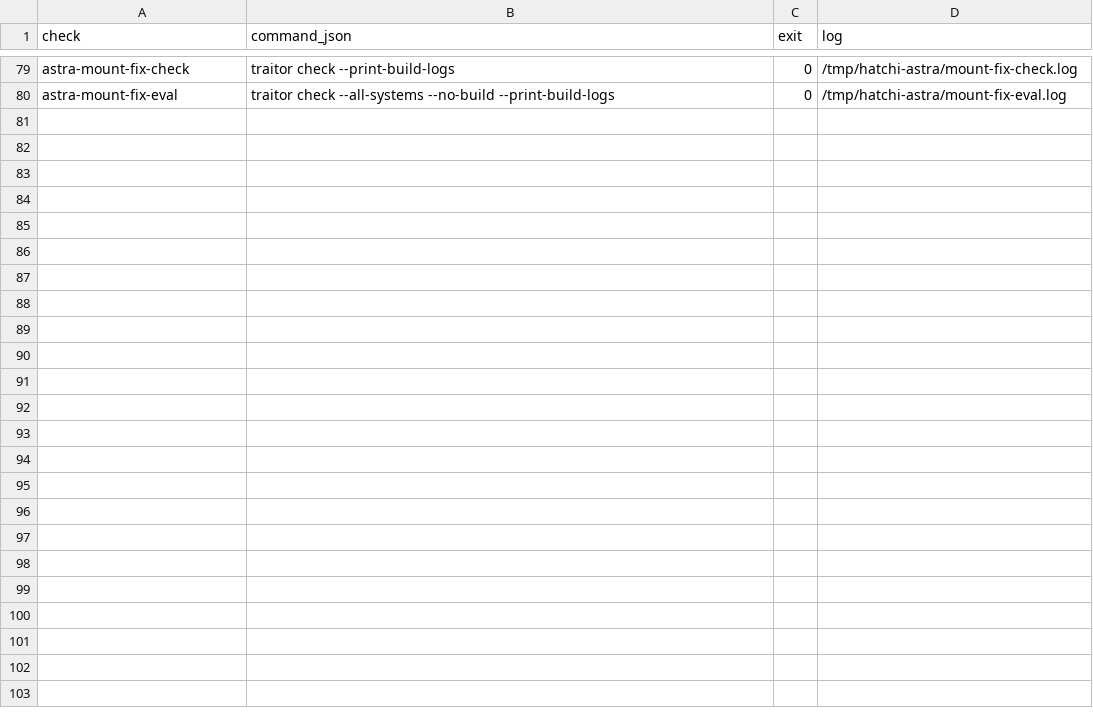
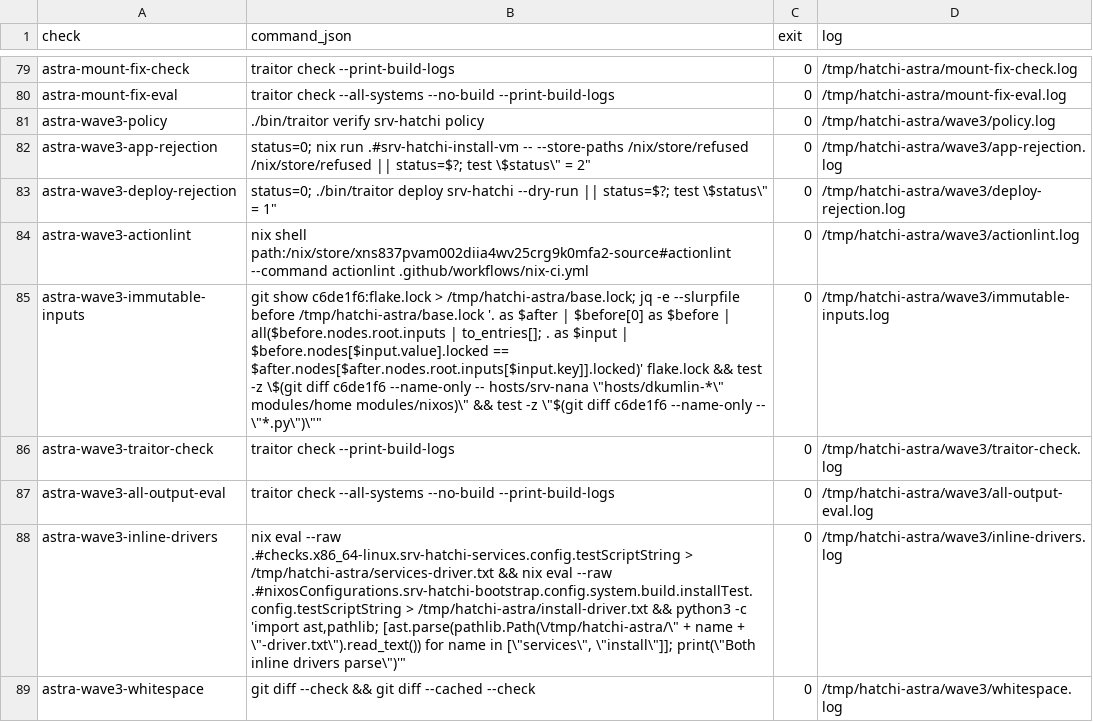
Before and after one commit to RestartDK/dotfiles, a TSV file: docs/srv-hatchi/commands.tsv, drawn as a sheet; only a part is shown, gaps mark what is left out.

Commit message:
fix(srv-hatchi): generate a valid Glance fixture key

```diff
--- a/docs/srv-hatchi/commands.tsv
+++ b/docs/srv-hatchi/commands.tsv
@@ -80 +80,10 @@ astra-mount-fix-check	"traitor check --print-build-logs"	0	/tmp/hatchi-astra/mou
 astra-mount-fix-eval	"traitor check --all-systems --no-build --print-build-logs"	0	/tmp/hatchi-astra/mount-fix-eval.log
+astra-wave3-policy	"./bin/traitor verify srv-hatchi policy"	0	/tmp/hatchi-astra/wave3/policy.log
+astra-wave3-app-rejection	"status=0; nix run .#srv-hatchi-install-vm -- --store-paths /nix/store/refused /nix/store/refused || status=$?; test \"$status\" = 2"	0	/tmp/hatchi-astra/wave3/app-rejection.log
+astra-wave3-deploy-rejection	"status=0; ./bin/traitor deploy srv-hatchi --dry-run || status=$?; test \"$status\" = 1"	0	/tmp/hatchi-astra/wave3/deploy-rejection.log
+astra-wave3-actionlint	"nix shell path:/nix/store/xns837pvam002diia4wv25crg9k0mfa2-source#actionlint --command actionlint .github/workflows/nix-ci.yml"	0	/tmp/hatchi-astra/wave3/actionlint.log
+astra-wave3-immutable-inputs	"git show c6de1f6:flake.lock > /tmp/hatchi-astra/base.lock; jq -e --slurpfile before /tmp/hatchi-astra/base.lock '. as $after | $before[0] as $before | all($before.nodes.root.inputs | to_entries[]; . as $input | $before.nodes[$input.value].locked == $after.nodes[$after.nodes.root.inputs[$input.key]].locked)' flake.lock && test -z \"$(git diff c6de1f6 --name-only -- hosts/srv-nana \"hosts/dkumlin-*\" modules/home modules/nixos)\" && test -z \"$(git diff c6de1f6 --name-only -- \"*.py\")\""	0	/tmp/hatchi-astra/wave3/immutable-inputs.log
+astra-wave3-traitor-check	"traitor check --print-build-logs"	0	/tmp/hatchi-astra/wave3/traitor-check.log
+astra-wave3-all-output-eval	"traitor check --all-systems --no-build --print-build-logs"	0	/tmp/hatchi-astra/wave3/all-output-eval.log
+astra-wave3-inline-drivers	"nix eval --raw .#checks.x86_64-linux.srv-hatchi-services.config.testScriptString > /tmp/hatchi-astra/services-driver.txt && nix eval --raw .#nixosConfigurations.srv-hatchi-bootstrap.config.system.build.installTest.config.testScriptString > /tmp/hatchi-astra/install-driver.txt && python3 -c 'import ast,pathlib; [ast.parse(pathlib.Path(\"/tmp/hatchi-astra/\" + name + \"-driver.txt\").read_text()) for name in [\"services\", \"install\"]]; print(\"Both inline drivers parse\")'"	0	/tmp/hatchi-astra/wave3/inline-drivers.log
+astra-wave3-whitespace	"git diff --check && git diff --cached --check"	0	/tmp/hatchi-astra/wave3/whitespace.log
```
Also changed, not shown: docs/srv-hatchi/decisions.tsv, 6 other files.
